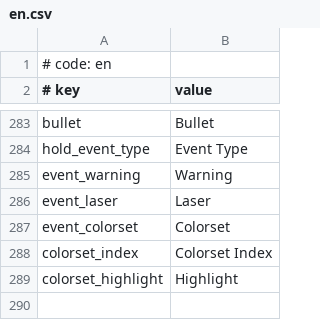
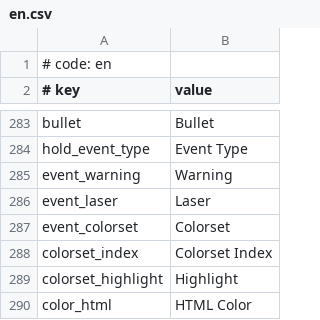
Before and after one commit to NekoAnlu/MikuMikuWorld4CC_TougekiEdit, a CSV file: MikuMikuWorld/res/i18n/en.csv, drawn as a sheet; only a part is shown, gaps mark what is left out.

Commit message:
Update: Guide Color in HTML Format

```diff
--- a/MikuMikuWorld/res/i18n/en.csv
+++ b/MikuMikuWorld/res/i18n/en.csv
@@ -289 +289,2 @@ colorset_index,Colorset Index
 colorset_highlight,Highlight
+color_html,HTML Color
```
Also changed, not shown: 10 other files.
